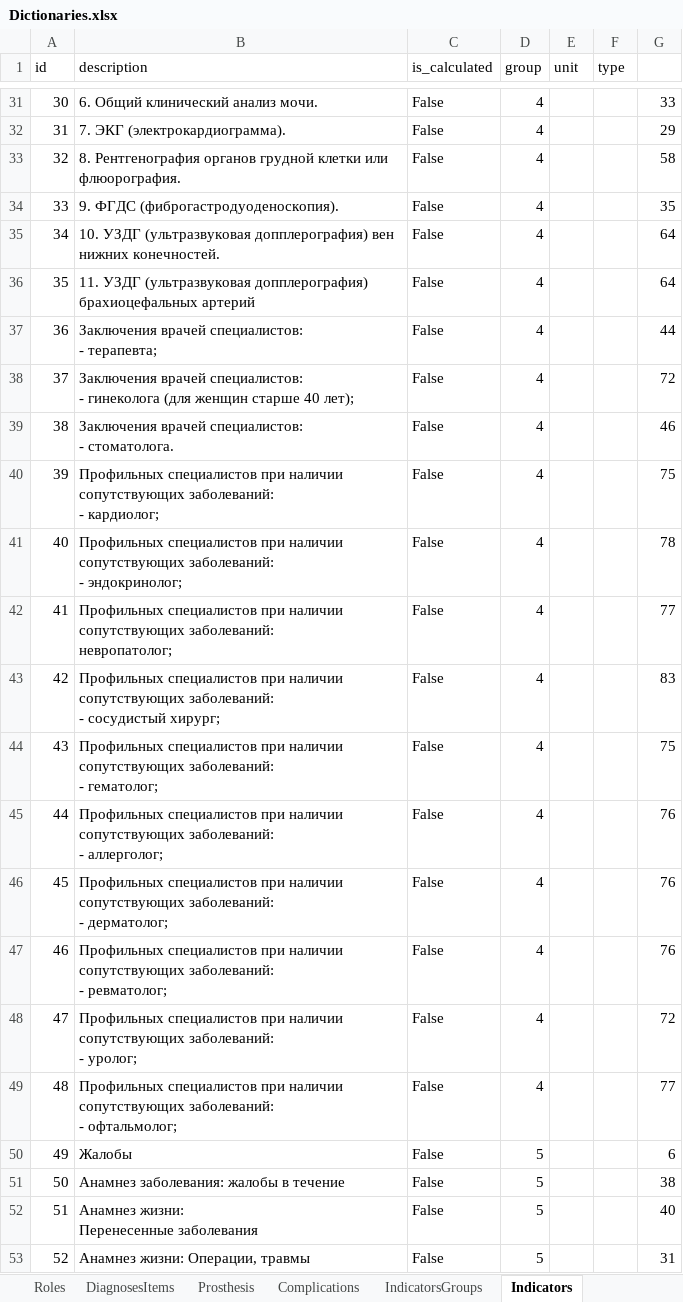
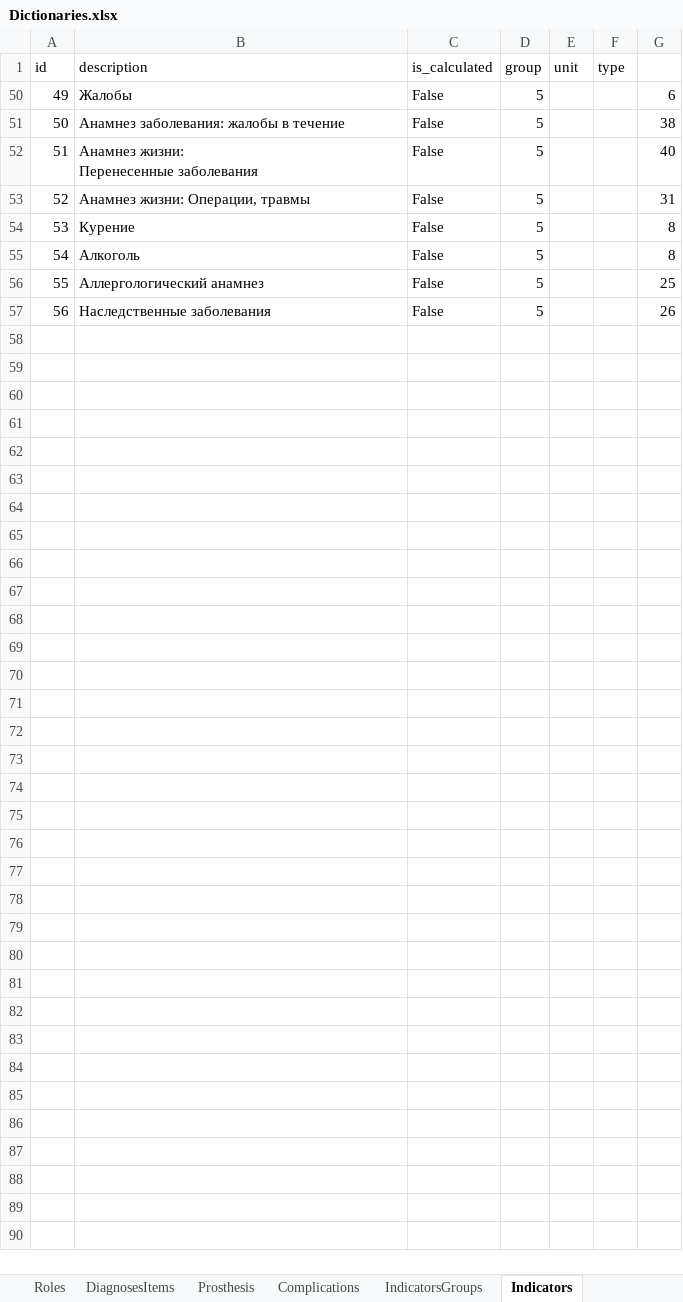
Before and after one commit to Kosoukhovsa/Robotstat_project, an Excel workbook: Tools/Dictionaries.xlsx, sheet Indicators, drawn as a sheet; only a part is shown, gaps mark what is left out; the shorter side is filled out with more unchanged rows; values as stored, in another font and other column widths than the file's, no borders; ↵ is a line break in a cell; the diff covers the shown part only; the diff names each change by its address in the sheet, - before the commit and + after, or states it on an @@ line.

```diff
--- a/Tools/Dictionaries.xlsx (sheet Indicators)
+++ b/Tools/Dictionaries.xlsx (sheet Indicators)
@@ row 31 hidden: 30 | 6. Общий клинический анализ мочи. | False | 4 |  |  | 33 @@
@@ row 32 hidden: 31 | 7. ЭКГ (электрокардиограмма). | False | 4 |  |  | 29 @@
@@ row 33 hidden: 32 | 8. Рентгенография органов грудной клетки или флюорография. | False | 4 |  |  | 58 @@
@@ row 34 hidden: 33 | 9. ФГДС (фиброгастродуоденоскопия). | False | 4 |  |  | 35 @@
@@ row 35 hidden: 34 | 10. УЗДГ (ультразвуковая допплерография) вен нижних конечностей. | False | 4 |  |  | 64 @@
@@ row 36 hidden: 35 | 11. УЗДГ (ультразвуковая допплерография) брахиоцефальных артерий | False | 4 |  |  | 64 @@
@@ row 37 hidden: 36 | Заключения врачей специалистов: ↵ - терапевта; | False | 4 |  |  | 44 @@
@@ row 38 hidden: 37 | Заключения врачей специалистов: ↵ - гинеколога (для женщин старше 40 лет); | False | 4 |  |  | 72 @@
@@ row 39 hidden: 38 | Заключения врачей специалистов: ↵ - стоматолога. | False | 4 |  |  | 46 @@
@@ row 40 hidden: 39 | Профильных специалистов при наличии сопутствующих заболеваний: ↵ - кардиолог; | False | 4 |  |  | 75 @@
@@ row 41 hidden: 40 | Профильных специалистов при наличии сопутствующих заболеваний: ↵ - эндокринолог; | False | 4 |  |  | 78 @@
@@ row 42 hidden: 41 | Профильных специалистов при наличии сопутствующих заболеваний: ↵ невропатолог; | False | 4 |  |  | 77 @@
@@ row 43 hidden: 42 | Профильных специалистов при наличии сопутствующих заболеваний: ↵ - сосудистый хирург; | False | 4 |  |  | 83 @@
@@ row 44 hidden: 43 | Профильных специалистов при наличии сопутствующих заболеваний: ↵ - гематолог; | False | 4 |  |  | 75 @@
@@ row 45 hidden: 44 | Профильных специалистов при наличии сопутствующих заболеваний: ↵ - аллерголог; | False | 4 |  |  | 76 @@
@@ row 46 hidden: 45 | Профильных специалистов при наличии сопутствующих заболеваний: ↵ - дерматолог; | False | 4 |  |  | 76 @@
@@ row 47 hidden: 46 | Профильных специалистов при наличии сопутствующих заболеваний: ↵ - ревматолог; | False | 4 |  |  | 76 @@
@@ row 48 hidden: 47 | Профильных специалистов при наличии сопутствующих заболеваний: ↵ - уролог; | False | 4 |  |  | 72 @@
@@ row 49 hidden: 48 | Профильных специалистов при наличии сопутствующих заболеваний: ↵ - офтальмолог; | False | 4 |  |  | 77 @@
```
Also changed, not shown: 66 hidden or unhidden rows elsewhere in this sheet, Flask_project_guide.xlsx, 27 other files.
